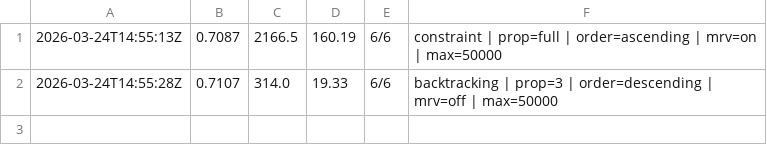
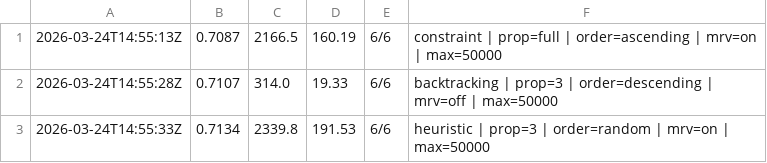
Before and after one commit to muonium-ai/muonevals, a TSV file: best.tsv, drawn as a sheet.

Commit message:
New best score: 0.7134 (6/6 solved)
Config: heuristic | prop=3 | order=random | mrv=on | max=50000

```diff
--- a/best.tsv
+++ b/best.tsv
@@ -2 +2,2 @@
 2026-03-24T14:55:28Z	0.7107	314.0	19.33	6/6	backtracking | prop=3 | order=descending | mrv=off | max=50000
+2026-03-24T14:55:33Z	0.7134	2339.8	191.53	6/6	heuristic | prop=3 | order=random | mrv=on | max=50000
```
